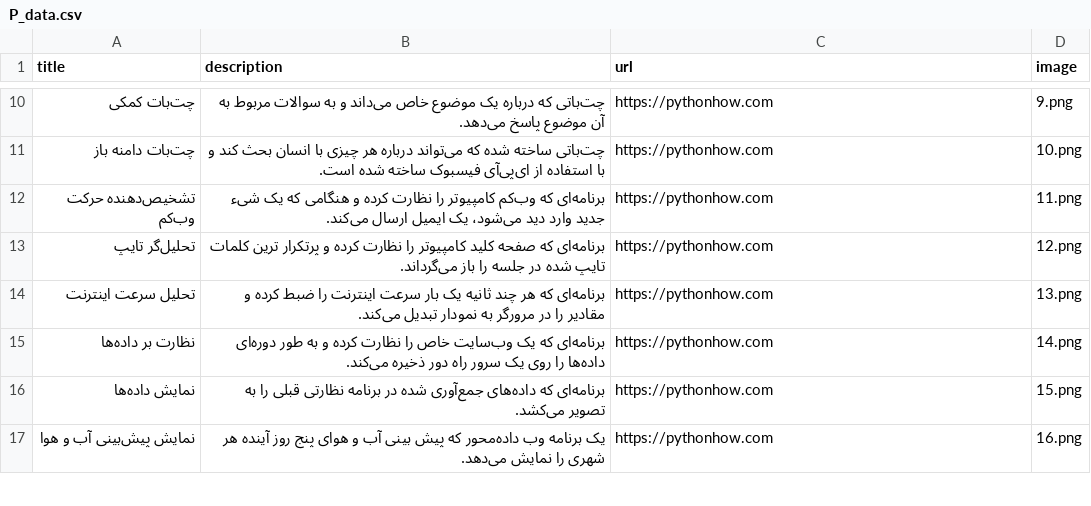
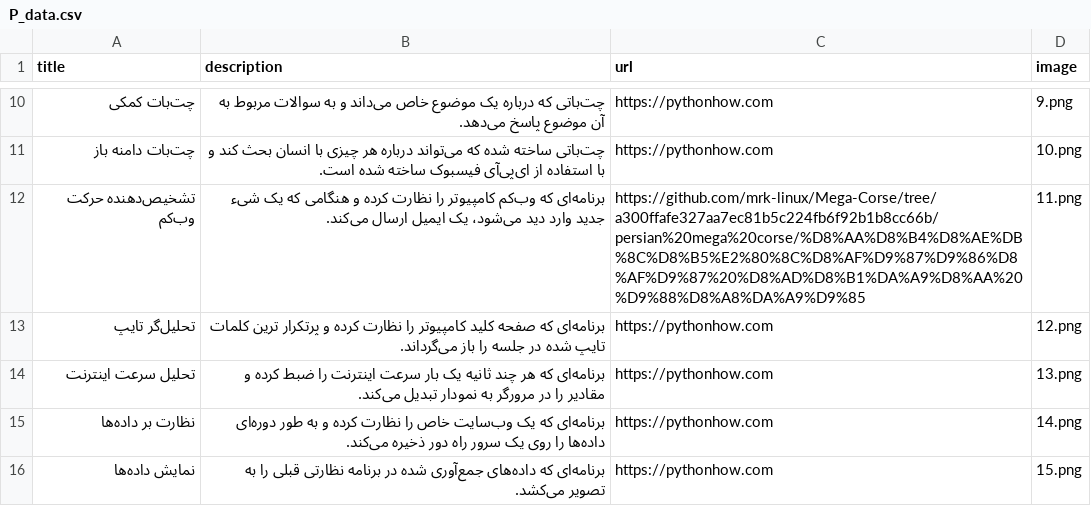
Before and after one commit to mrk-linux/Mega-Corse, a CSV file: persian mega corse/وب سایت نمونه کارها/P_data.csv, drawn as a sheet; only a part is shown, gaps mark what is left out; the shorter side is filled out with more unchanged rows.

Commit message:
update data.csv

```diff
--- a/persian mega corse/وب سایت نمونه کارها/P_data.csv
+++ b/persian mega corse/وب سایت نمونه کارها/P_data.csv
@@ -11,3 +11,3 @@ title;description;url;image
 چت‌بات دامنه باز;چت‌باتی ساخته شده که می‌تواند درباره هر چیزی با انسان بحث کند و با استفاده از ای‌پی‌آی فیسبوک ساخته شده است.;https://pythonhow.com;10.png
-تشخیص‌دهنده حرکت وب‌کم;برنامه‌ای که وب‌کم کامپیوتر را نظارت کرده و هنگامی که یک شیء جدید وارد دید می‌شود، یک ایمیل ارسال می‌کند.;https://pythonhow.com;11.png
+تشخیص‌دهنده حرکت وب‌کم;برنامه‌ای که وب‌کم کامپیوتر را نظارت کرده و هنگامی که یک شیء جدید وارد دید می‌شود، یک ایمیل ارسال می‌کند.;https://github.com/mrk-linux/Mega-Corse/tree/a300ffafe327aa7ec81b5c224fb6f92b1b8cc66b/persian%20mega%20corse/%D8%AA%D8%B4%D8%AE%DB%8C%D8%B5%E2%80%8C%D8%AF%D9%87%D9%86%D8%AF%D9%87%20%D8%AD%D8%B1%DA%A9%D8%AA%20%D9%88%D8%A8%DA%A9%D9%85;11.png
 تحلیل‌گر تایپ;برنامه‌ای که صفحه کلید کامپیوتر را نظارت کرده و پرتکرار ترین کلمات تایپ شده در جلسه را باز می‌گرداند.;https://pythonhow.com;12.png
```
Also changed, not shown: Portfolio Website/data.csv.
